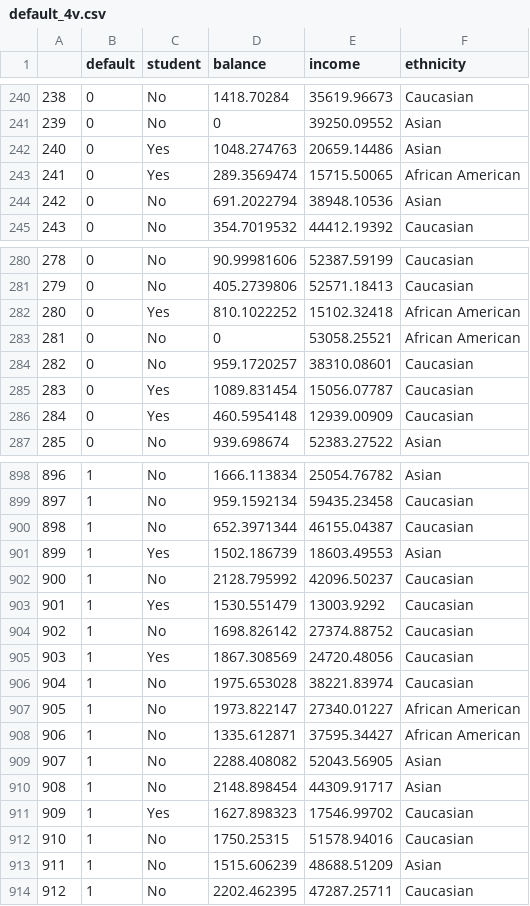
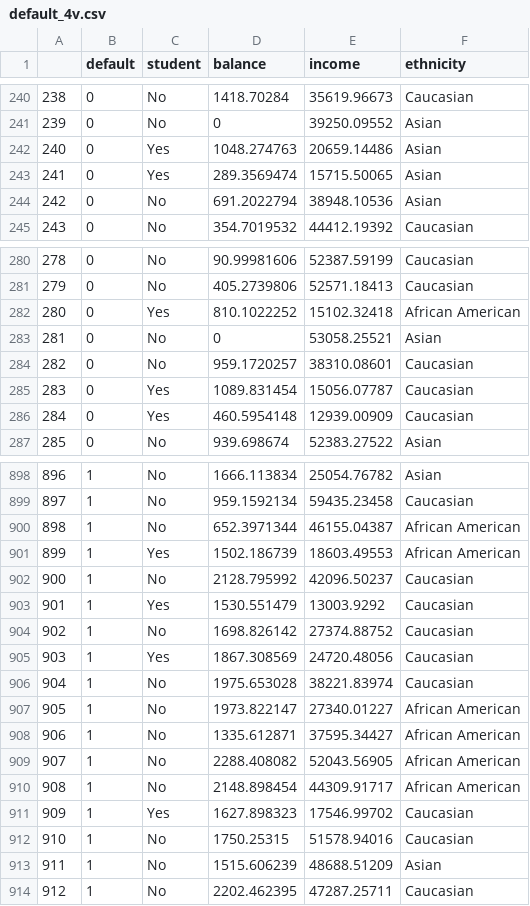
Before and after one commit to justinjiajia/datafiles, a CSV file: default_4v.csv, drawn as a sheet; only a part is shown, gaps mark what is left out; the diff covers the shown part only.

```diff
--- a/default_4v.csv
+++ b/default_4v.csv
@@ -242,3 +242,3 @@
 240,0,Yes,1048.274763,20659.14486,Asian
-241,0,Yes,289.3569474,15715.50065,African American
+241,0,Yes,289.3569474,15715.50065,Asian
 242,0,No,691.2022794,38948.10536,Asian
@@ -282,3 +282,3 @@
 280,0,Yes,810.1022252,15102.32418,African American
-281,0,No,0,53058.25521,African American
+281,0,No,0,53058.25521,Asian
 282,0,No,959.1720257,38310.08601,Caucasian
@@ -899,4 +899,4 @@
 897,1,No,959.1592134,59435.23458,Caucasian
-898,1,No,652.3971344,46155.04387,Caucasian
-899,1,Yes,1502.186739,18603.49553,Asian
+898,1,No,652.3971344,46155.04387,African American
+899,1,Yes,1502.186739,18603.49553,African American
 900,1,No,2128.795992,42096.50237,Caucasian
@@ -908,4 +908,4 @@
 906,1,No,1335.612871,37595.34427,African American
-907,1,No,2288.408082,52043.56905,Asian
-908,1,No,2148.898454,44309.91717,Asian
+907,1,No,2288.408082,52043.56905,African American
+908,1,No,2148.898454,44309.91717,African American
 909,1,Yes,1627.898323,17546.99702,Caucasian
```
Also changed, not shown: 20 edited cells elsewhere in this file.
